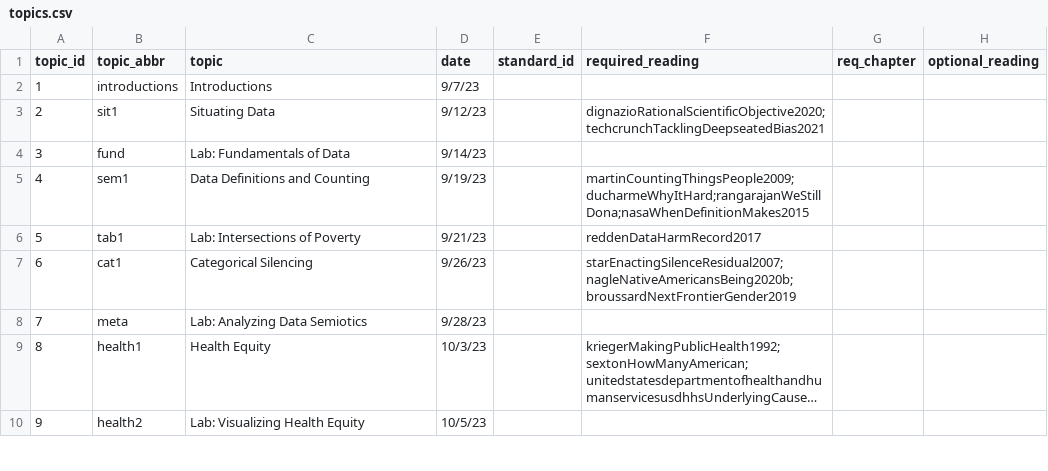
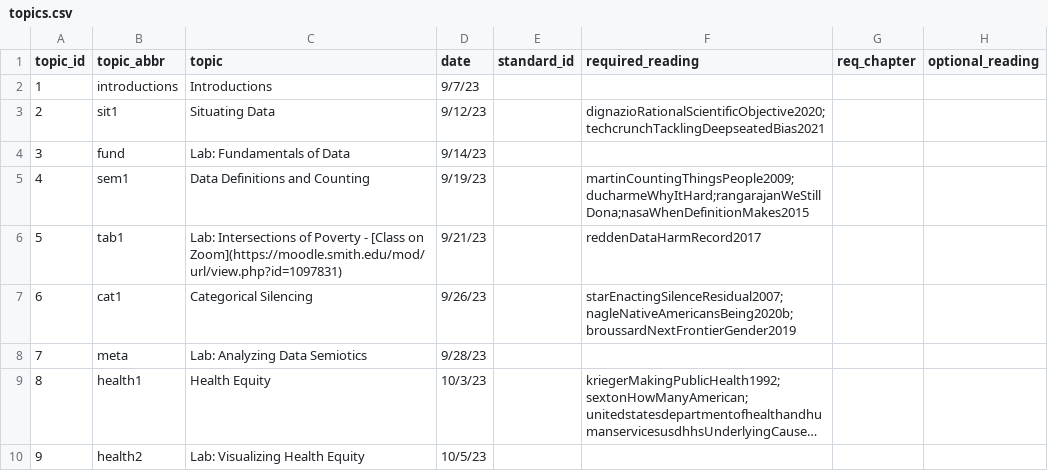
Before and after one commit to fys-189/public-website-fall-23, a CSV file: data/topics.csv, drawn as a sheet; only a part is shown; long unchanged cells end in …; the diff names each change by its address in the sheet, - before the commit and + after, or states it on an @@ line.

Commit message:
added zoom link

```diff
--- a/data/topics.csv
+++ b/data/topics.csv
-C6 (topic): …of Poverty
+C6 (topic): …of Poverty - [Class on Zoom](https://moodle.smith.edu/mod/url/view.php?id=1097831)
```
Also changed, not shown: 2 other files.
